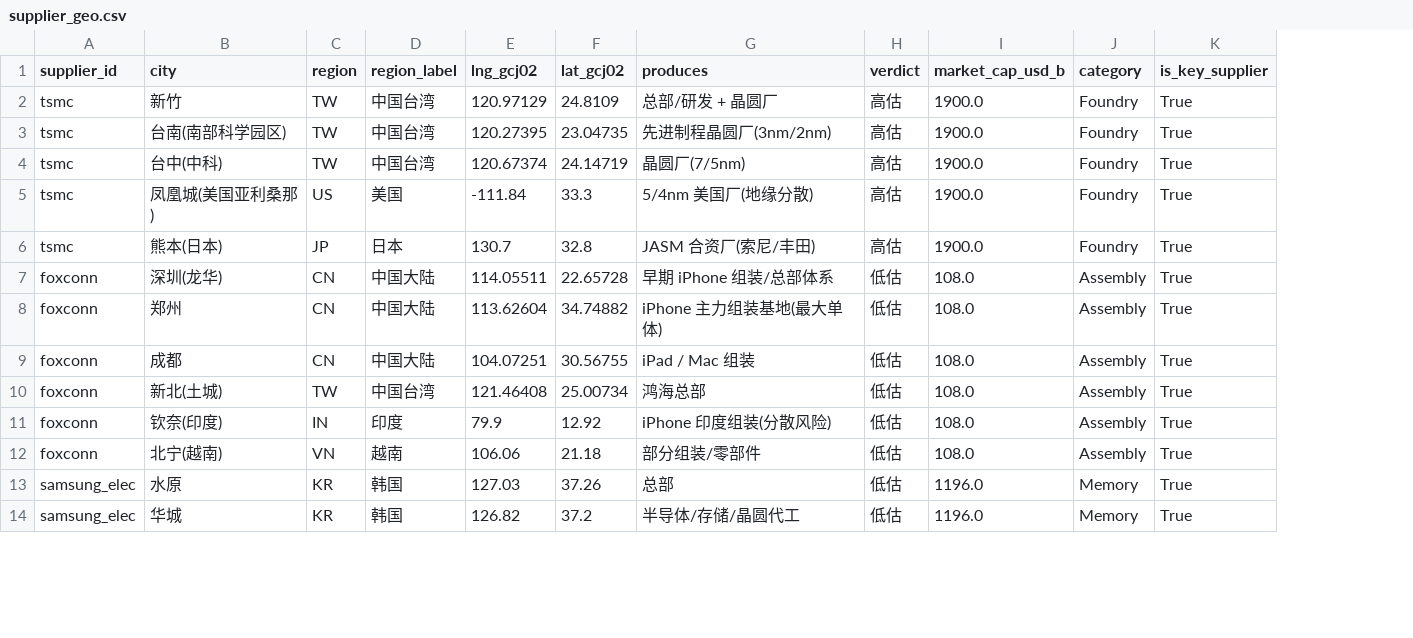
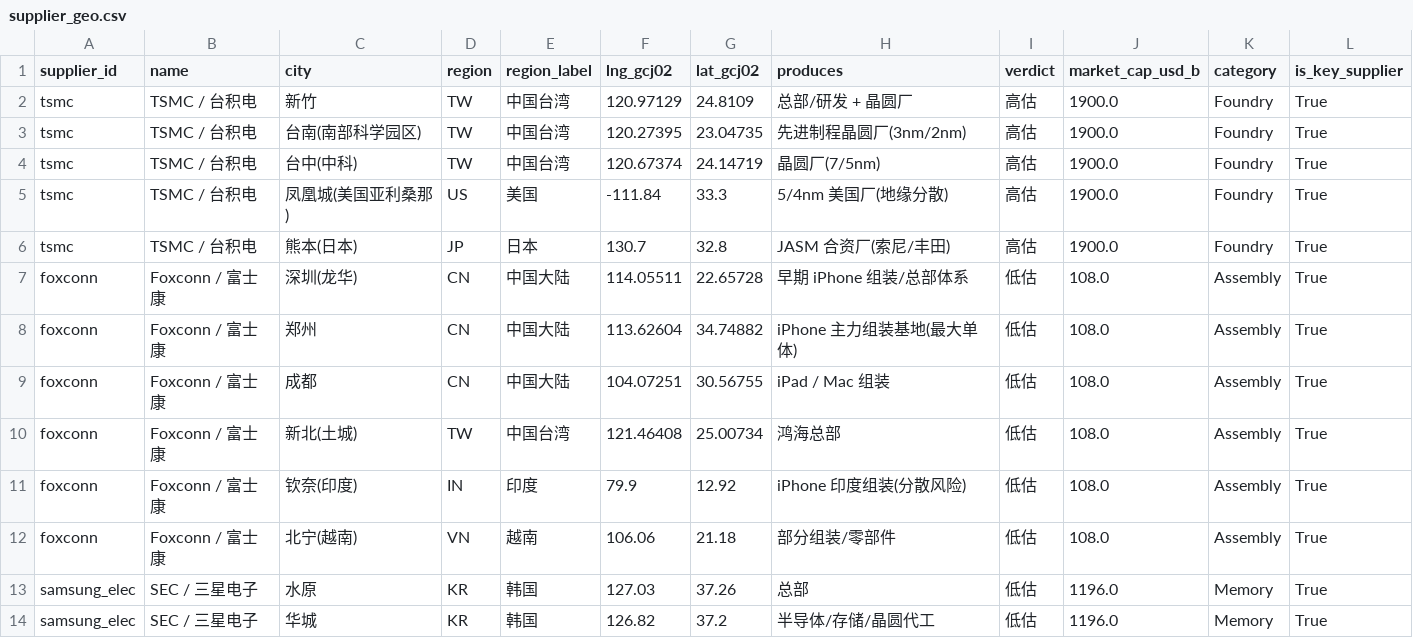
Before and after one commit to Coolgiserz/apple-chain-graph, a CSV file: tools/data/supplier_geo.csv, drawn as a sheet; only a part is shown; the diff names each change by its address in the sheet, - before the commit and + after, or states it on an @@ line.

Commit message:
fix: 供应商地图 POI 显示中文供应商名并支持名称标签
- 地图上兴趣点此前只用内部 supplier_id（如 tsmc），无文字标签，
  用户无法直观分辨具体是哪家供应商
- tools/geo_build.py: 新增 load_names()，优先取节点 short_name
  （如「TSMC / 台积电」），回退到 name/english_name/id；该字段现成就在
  data/apple_supply_chain.json 的 nodes.suppliers，无需新增数据源
- 弹窗标题改为中文短名（保留 supplier_id 于括号），地图标记新增
  label 字段；Leaflet 后端 bindTooltip 悬停显示名称，并新增
  「显示供应商名称」按钮可一键常显所有标签；TMap 后端新增 MultiLabel 层
- 侧栏「单区域供应商」chips 改用中文短名（原仅列 id）
- CSV 导出新增 name 列
- 验证：supplier_geo.html 弹窗/标签/侧栏均含中文短名，short_name 覆盖
  全部 BASES/OTHERS id，geo_build.py 语法 OK

```diff
--- a/tools/data/supplier_geo.csv
+++ b/tools/data/supplier_geo.csv
+column B (name), rows 2-14: TSMC / 台积电 | TSMC / 台积电 | TSMC / 台积电 | TSMC / 台积电 | TSMC / 台积电 | Foxconn / 富士康 | Foxconn / 富士康 | Foxconn / 富士康 | Foxconn / 富士康 | Foxconn / 富士康 | Foxconn / 富士康 | SEC / 三星电子 | SEC / 三星电子
```
Also changed, not shown: 1 other file.
